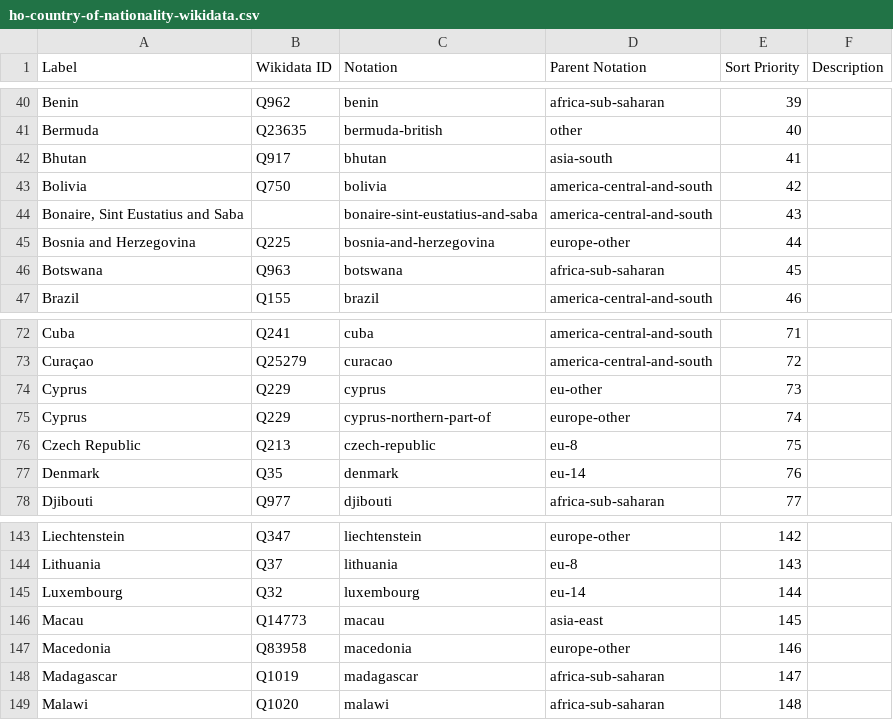
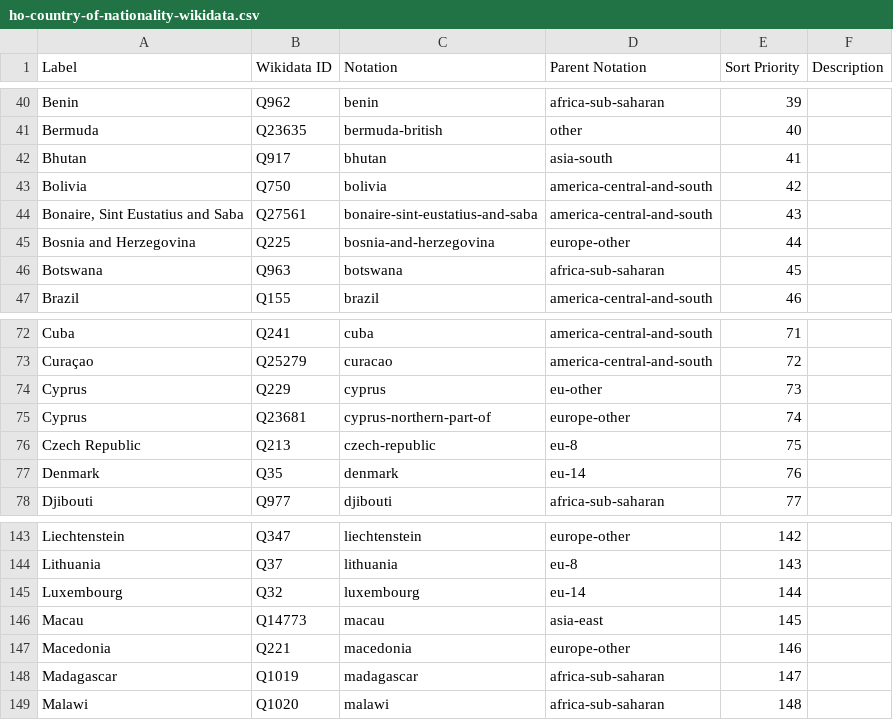
Before and after one commit to GSS-Cogs/ref_migration, a CSV file: codelists/ho-country-of-nationality-wikidata.csv, drawn as a sheet; only a part is shown, gaps mark what is left out.

```diff
--- a/codelists/ho-country-of-nationality-wikidata.csv
+++ b/codelists/ho-country-of-nationality-wikidata.csv
@@ -43,3 +43,3 @@ Bhutan,Q917,bhutan,asia-south,41,
 Bolivia,Q750,bolivia,america-central-and-south,42,
-"Bonaire, Sint Eustatius and Saba",,bonaire-sint-eustatius-and-saba,america-central-and-south,43,
+"Bonaire, Sint Eustatius and Saba",Q27561,bonaire-sint-eustatius-and-saba,america-central-and-south,43,
 Bosnia and Herzegovina,Q225,bosnia-and-herzegovina,europe-other,44,
@@ -74,3 +74,3 @@ Curaçao,Q25279,curacao,america-central-and-south,72,
 Cyprus,Q229,cyprus,eu-other,73,
-Cyprus,Q229,cyprus-northern-part-of,europe-other,74,
+Cyprus,Q23681,cyprus-northern-part-of,europe-other,74,
 Czech Republic,Q213,czech-republic,eu-8,75,
@@ -146,3 +146,3 @@ Luxembourg,Q32,luxembourg,eu-14,144,
 Macau,Q14773,macau,asia-east,145,
-Macedonia,Q83958,macedonia,europe-other,146,
+Macedonia,Q221,macedonia,europe-other,146,
 Madagascar,Q1019,madagascar,africa-sub-saharan,147,
```
Also changed, not shown: codelists/dwp-nationalities-wikidata.csv.
